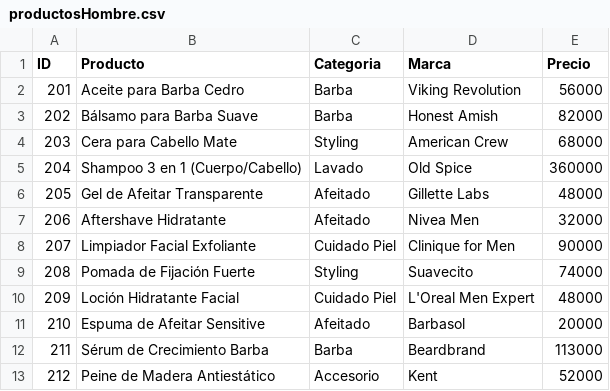
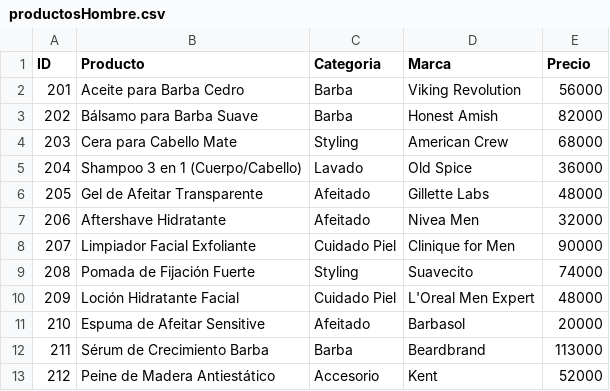
Before and after one commit to salvarez7/TiendaMaquillaje, a CSV file: TiendadeBelleza/TiendadeBelleza/Archivos/productosHombre.csv, drawn as a sheet.

```diff
--- a/TiendadeBelleza/TiendadeBelleza/Archivos/productosHombre.csv
+++ b/TiendadeBelleza/TiendadeBelleza/Archivos/productosHombre.csv
@@ -4,3 +4,3 @@ ID,Producto,Categoria,Marca,Precio
 203,Cera para Cabello Mate,Styling,American Crew,68000
-204,Shampoo 3 en 1 (Cuerpo/Cabello),Lavado,Old Spice,360000
+204,Shampoo 3 en 1 (Cuerpo/Cabello),Lavado,Old Spice,36000
 205,Gel de Afeitar Transparente,Afeitado,Gillette Labs,48000
```
Also changed, not shown: TiendadeBelleza/TiendadeBelleza/Archivos/productosCabello.csv, 30 other files.
